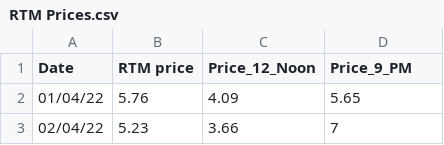
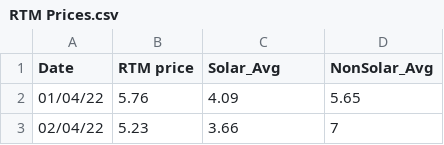
Before and after one commit to siddkanodia-1994/india-generation-dashboard-V22, a CSV file: public/data/RTM Prices.csv, drawn as a sheet; only a part is shown.

```diff
--- a/public/data/RTM Prices.csv
+++ b/public/data/RTM Prices.csv
@@ -1,2 +1,2 @@
-Date,RTM price,Price_12_Noon,Price_9_PM
+Date,RTM price,Solar_Avg,NonSolar_Avg
 01/04/22,5.76,4.09,5.65
```
Also changed, not shown: 12 other files.
